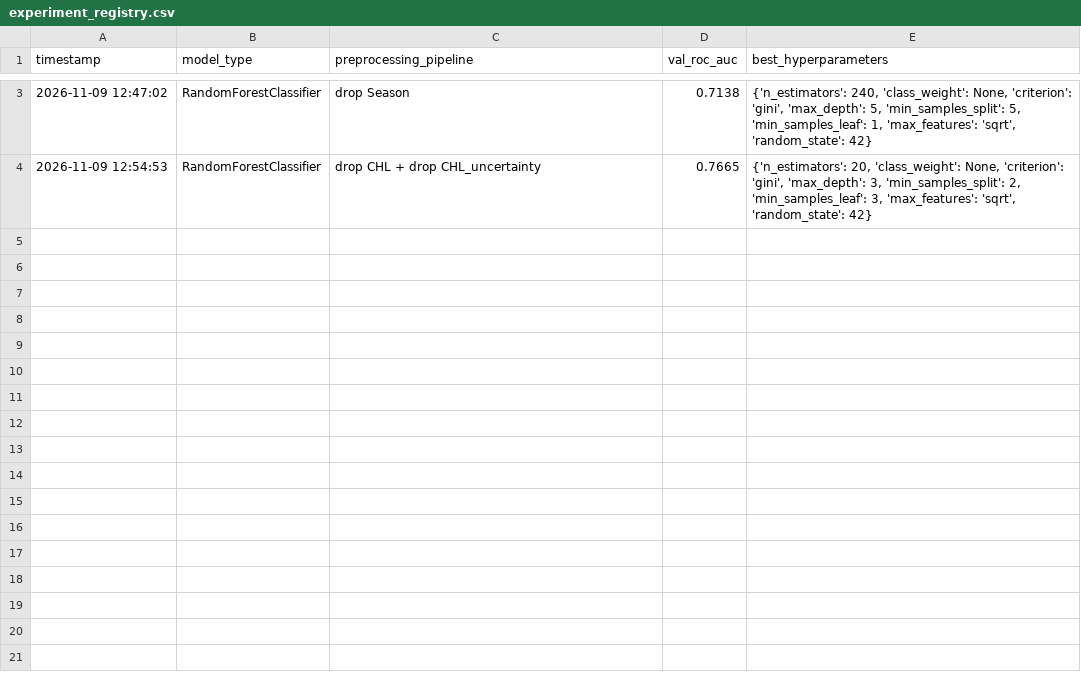
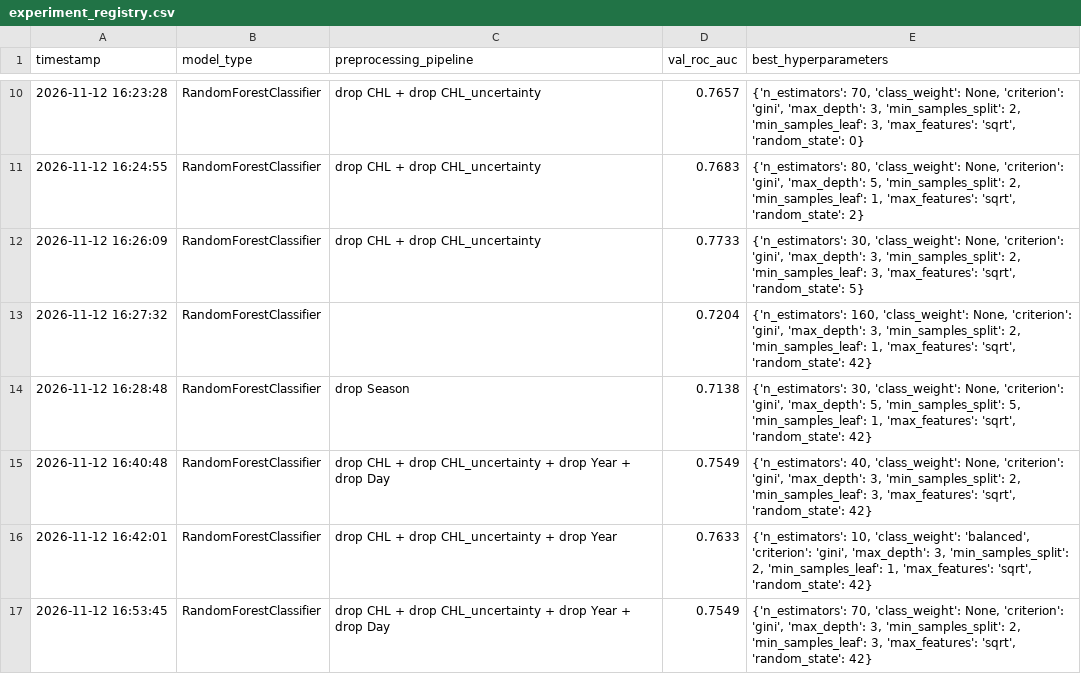
Before and after one commit to gabriel-pinho1/lab-machine-learning, a CSV file: lab_3/student_submission_template/training_code/experiment_registry.csv, drawn as a sheet; only a part is shown, gaps mark what is left out; the diff covers the shown part only.

Commit message:
added svm added month sine, corrected random forest

```diff
--- a/lab_3/student_submission_template/training_code/experiment_registry.csv
+++ b/lab_3/student_submission_template/training_code/experiment_registry.csv
@@ -3,2 +10,8 @@ timestamp,model_type,preprocessing_pipeline,val_roc_auc,best_hyperparameters
-2026-11-09 12:47:02,RandomForestClassifier,drop Season,0.7138,"{'n_estimators': 240, 'class_weight': None, 'criterion': 'gini', 'max_depth': 5, 'min_samples_split': 5, 'min_samples_leaf': 1, 'max_features': 'sqrt', 'random_state': 42}"
-2026-11-09 12:54:53,RandomForestClassifier,drop CHL + drop CHL_uncertainty,0.7665,"{'n_estimators': 20, 'class_weight': None, 'criterion': 'gini', 'max_depth': 3, 'min_samples_split': 2, 'min_samples_leaf': 3, 'max_features': 'sqrt', 'random_state': 42}"
+2026-11-12 16:23:28,RandomForestClassifier,drop CHL + drop CHL_uncertainty,0.7657,"{'n_estimators': 70, 'class_weight': None, 'criterion': 'gini', 'max_depth': 3, 'min_samples_split': 2, 'min_samples_leaf': 3, 'max_features': 'sqrt', 'random_state': 0}"
+2026-11-12 16:24:55,RandomForestClassifier,drop CHL + drop CHL_uncertainty,0.7683,"{'n_estimators': 80, 'class_weight': None, 'criterion': 'gini', 'max_depth': 5, 'min_samples_split': 2, 'min_samples_leaf': 1, 'max_features': 'sqrt', 'random_state': 2}"
+2026-11-12 16:26:09,RandomForestClassifier,drop CHL + drop CHL_uncertainty,0.7733,"{'n_estimators': 30, 'class_weight': None, 'criterion': 'gini', 'max_depth': 3, 'min_samples_split': 2, 'min_samples_leaf': 3, 'max_features': 'sqrt', 'random_state': 5}"
+2026-11-12 16:27:32,RandomForestClassifier,,0.7204,"{'n_estimators': 160, 'class_weight': None, 'criterion': 'gini', 'max_depth': 3, 'min_samples_split': 2, 'min_samples_leaf': 1, 'max_features': 'sqrt', 'random_state': 42}"
+2026-11-12 16:28:48,RandomForestClassifier,drop Season,0.7138,"{'n_estimators': 30, 'class_weight': None, 'criterion': 'gini', 'max_depth': 5, 'min_samples_split': 5, 'min_samples_leaf': 1, 'max_features': 'sqrt', 'random_state': 42}"
+2026-11-12 16:40:48,RandomForestClassifier,drop CHL + drop CHL_uncertainty + drop Year + drop Day ,0.7549,"{'n_estimators': 40, 'class_weight': None, 'criterion': 'gini', 'max_depth': 3, 'min_samples_split': 2, 'min_samples_leaf': 3, 'max_features': 'sqrt', 'random_state': 42}"
+2026-11-12 16:42:01,RandomForestClassifier,drop CHL + drop CHL_uncertainty + drop Year ,0.7633,"{'n_estimators': 10, 'class_weight': 'balanced', 'criterion': 'gini', 'max_depth': 3, 'min_samples_split': 2, 'min_samples_leaf': 1, 'max_features': 'sqrt', 'random_state': 42}"
+2026-11-12 16:53:45,RandomForestClassifier,drop CHL + drop CHL_uncertainty + drop Year + drop Day,0.7549,"{'n_estimators': 70, 'class_weight': None, 'criterion': 'gini', 'max_depth': 3, 'min_samples_split': 2, 'min_samples_leaf': 3, 'max_features': 'sqrt', 'random_state': 42}"
```
Also changed, not shown: 7 added rows and 2 edited cells elsewhere in this file, 6 other files.
